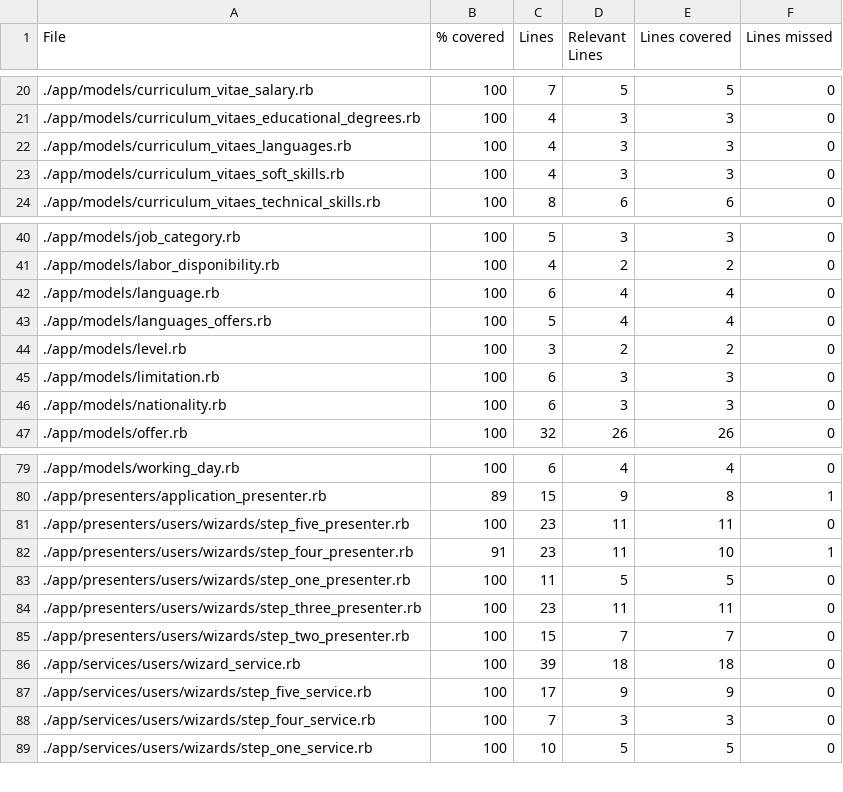
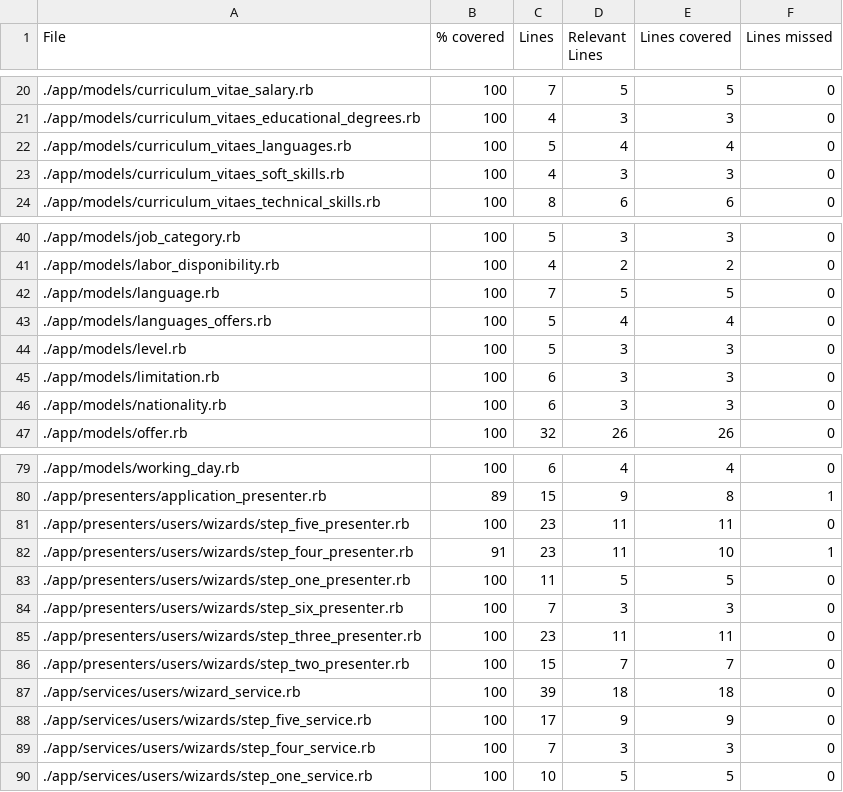
Before and after one commit to vlaguzman/hoytrabajas, a CSV file: coverage_results.csv, drawn as a sheet; only a part is shown, gaps mark what is left out.

```diff
--- a/coverage_results.csv
+++ b/coverage_results.csv
@@ -21,3 +21,3 @@ File,% covered,Lines,Relevant Lines,Lines covered,Lines missed
 "./app/models/curriculum_vitaes_educational_degrees.rb",100,4,3,3,0
-"./app/models/curriculum_vitaes_languages.rb",100,4,3,3,0
+"./app/models/curriculum_vitaes_languages.rb",100,5,4,4,0
 "./app/models/curriculum_vitaes_soft_skills.rb",100,4,3,3,0
@@ -41,5 +41,5 @@ File,% covered,Lines,Relevant Lines,Lines covered,Lines missed
 "./app/models/labor_disponibility.rb",100,4,2,2,0
-"./app/models/language.rb",100,6,4,4,0
+"./app/models/language.rb",100,7,5,5,0
 "./app/models/languages_offers.rb",100,5,4,4,0
-"./app/models/level.rb",100,3,2,2,0
+"./app/models/level.rb",100,5,3,3,0
 "./app/models/limitation.rb",100,6,3,3,0
@@ -83,2 +83,3 @@ File,% covered,Lines,Relevant Lines,Lines covered,Lines missed
 "./app/presenters/users/wizards/step_one_presenter.rb",100,11,5,5,0
+"./app/presenters/users/wizards/step_six_presenter.rb",100,7,3,3,0
 "./app/presenters/users/wizards/step_three_presenter.rb",100,23,11,11,0
```
Also changed, not shown: 4 other files.
